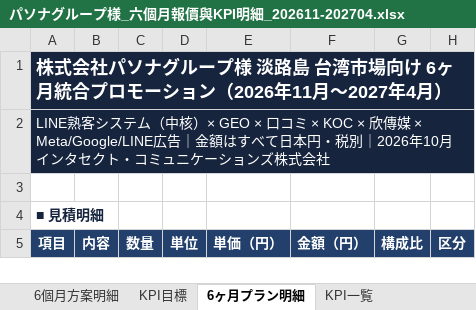
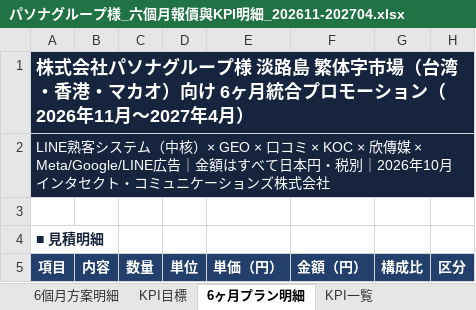
Before and after one commit to shelleychenyi/proposal, an Excel workbook: Pasona/パソナグループ様_六個月報價與KPI明細_202611-202704.xlsx, sheet 6ヶ月プラン明細, drawn as a sheet; only a part is shown; values as stored, in another font and other column widths than the file's, no borders; the diff names each change by its address in the sheet, - before the commit and + after, or states it on an @@ line.

```diff
--- a/Pasona/パソナグループ様_六個月報價與KPI明細_202611-202704.xlsx (sheet 6ヶ月プラン明細)
+++ b/Pasona/パソナグループ様_六個月報價與KPI明細_202611-202704.xlsx (sheet 6ヶ月プラン明細)
-A1 (項目): …淡路島 台湾市場向け 6…
+A1 (項目): …淡路島 繁体字市場（台湾・香港・マカオ）向け 6…
```
Also changed, not shown: sheet KPI一覧, sheet KPI目標, sheet 6個月方案明細, 4 other files.
